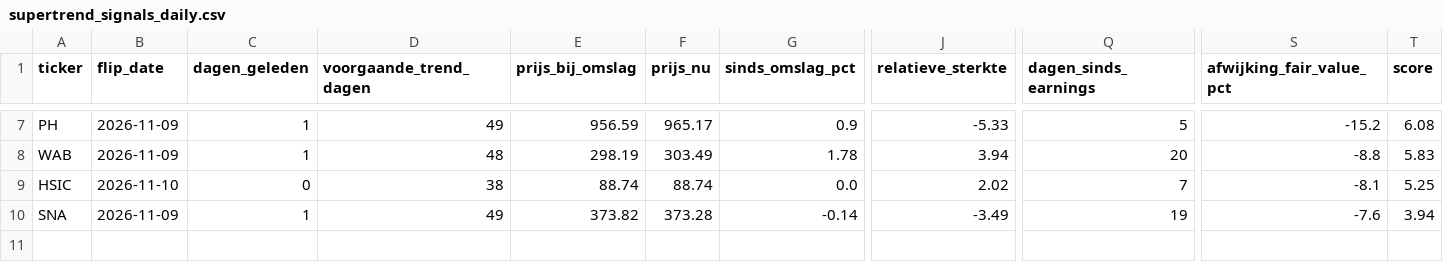
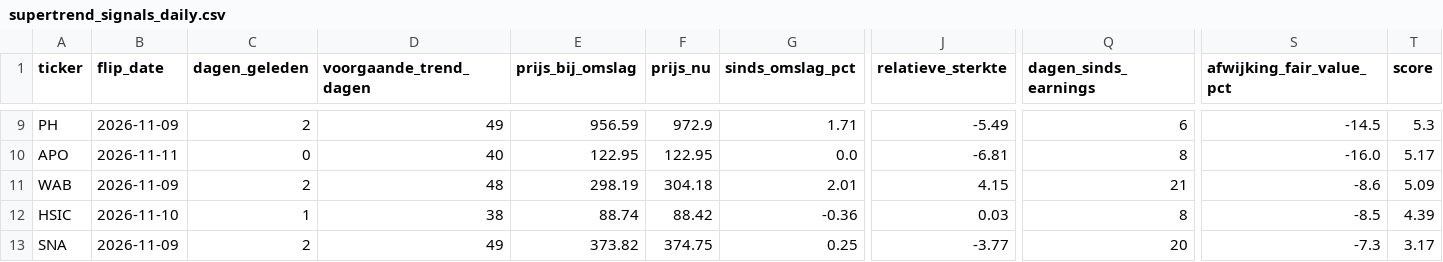
Before and after one commit to hestey-star/hestys-stock-screener, a CSV file: supertrend_signals_daily.csv, drawn as a sheet; only a part is shown, gaps mark what is left out; addresses are those after the commit; rows hold the shown columns only; the diff covers the shown part only; the diff names each change by its address in the sheet, - before the commit and + after, or states it on an @@ line.

```diff
--- a/supertrend_signals_daily.csv
+++ b/supertrend_signals_daily.csv
-C9 (dagen_geleden): 1
+C9 (dagen_geleden): 2
-F9 (prijs_nu): 965.17
+F9 (prijs_nu): 972.9
-G9 (sinds_omslag_pct): 0.9
+G9 (sinds_omslag_pct): 1.71
-J9 (relatieve_sterkte): -5.33
+J9 (relatieve_sterkte): -5.49
-Q9 (dagen_sinds_earnings): 5
+Q9 (dagen_sinds_earnings): 6
-S9 (afwijking_fair_value_pct): -15.2
+S9 (afwijking_fair_value_pct): -14.5
-T9 (score): 6.08
+T9 (score): 5.3
+row 10: APO | 2026-11-11 | 0 | 40 | 122.95 | 122.95 | 0.0 | -6.81 | 8 | -16.0 | 5.17
-C11 (dagen_geleden): 1
+C11 (dagen_geleden): 2
-F11 (prijs_nu): 303.49
+F11 (prijs_nu): 304.18
-G11 (sinds_omslag_pct): 1.78
+G11 (sinds_omslag_pct): 2.01
-J11 (relatieve_sterkte): 3.94
+J11 (relatieve_sterkte): 4.15
-Q11 (dagen_sinds_earnings): 20
+Q11 (dagen_sinds_earnings): 21
-S11 (afwijking_fair_value_pct): -8.8
+S11 (afwijking_fair_value_pct): -8.6
-T11 (score): 5.83
+T11 (score): 5.09
-C12 (dagen_geleden): 0
+C12 (dagen_geleden): 1
-F12 (prijs_nu): 88.74
+F12 (prijs_nu): 88.42
-G12 (sinds_omslag_pct): 0.0
+G12 (sinds_omslag_pct): -0.36
-J12 (relatieve_sterkte): 2.02
+J12 (relatieve_sterkte): 0.03
-Q12 (dagen_sinds_earnings): 7
+Q12 (dagen_sinds_earnings): 8
-S12 (afwijking_fair_value_pct): -8.1
+S12 (afwijking_fair_value_pct): -8.5
-T12 (score): 5.25
+T12 (score): 4.39
-C13 (dagen_geleden): 1
+C13 (dagen_geleden): 2
-F13 (prijs_nu): 373.28
+F13 (prijs_nu): 374.75
-G13 (sinds_omslag_pct): -0.14
+G13 (sinds_omslag_pct): 0.25
-J13 (relatieve_sterkte): -3.49
+J13 (relatieve_sterkte): -3.77
-Q13 (dagen_sinds_earnings): 19
+Q13 (dagen_sinds_earnings): 20
-S13 (afwijking_fair_value_pct): -7.6
+S13 (afwijking_fair_value_pct): -7.3
-T13 (score): 3.94
+T13 (score): 3.17
```
Also changed, not shown: 3 added rows, 1 removed row and 28 edited cells elsewhere in this file, top_movers.csv, 1 other file.
